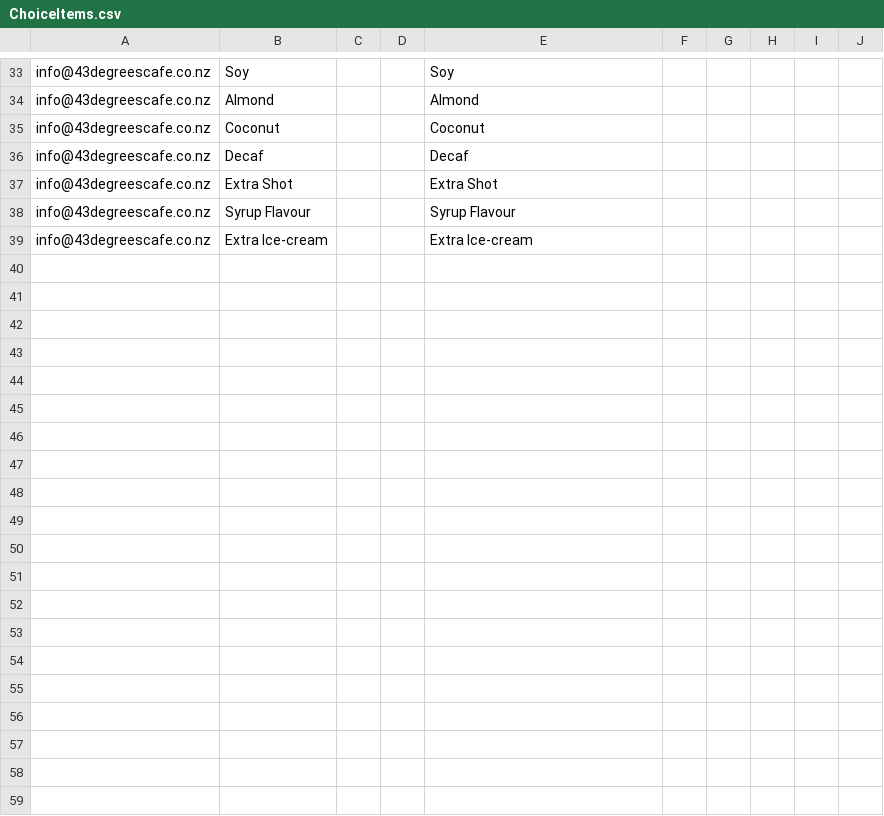
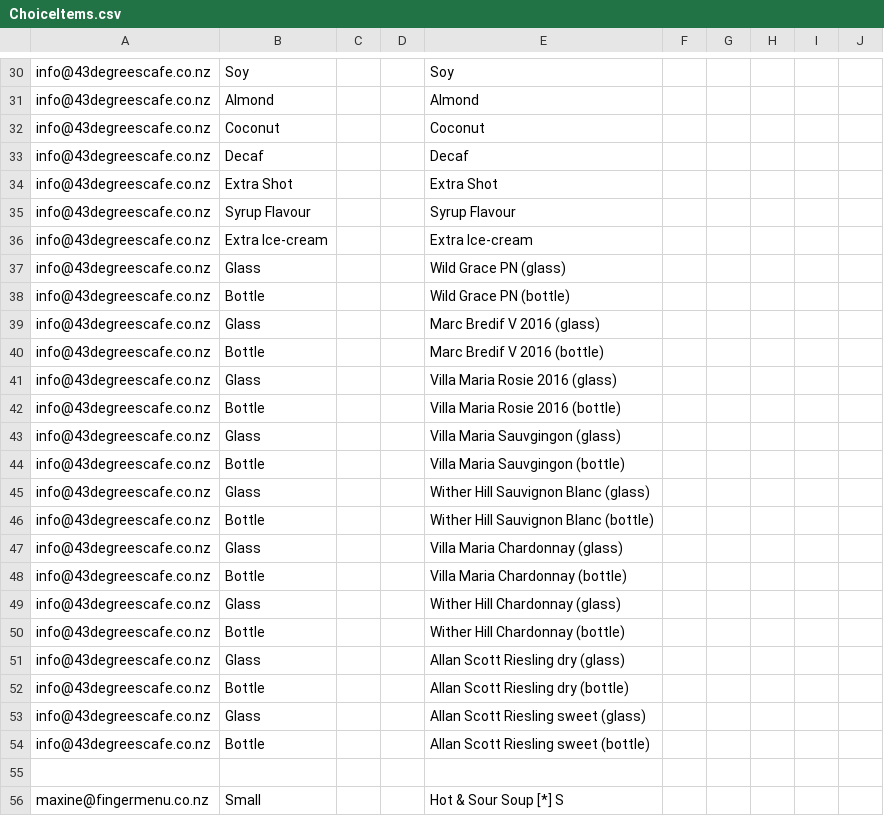
Before and after one commit to fingermenu/finger-menu-helper-tools, a CSV file: data/ChoiceItems.csv, drawn as a sheet; only a part is shown, gaps mark what is left out; the diff covers the shown part only; the diff names each change by its address in the sheet, - before the commit and + after, or states it on an @@ line.

```diff
--- a/data/ChoiceItems.csv
+++ b/data/ChoiceItems.csv
+row 37: info@43degreescafe.co.nz | Glass |  |  | Wild Grace PN (glass)
+row 38: info@43degreescafe.co.nz | Bottle |  |  | Wild Grace PN (bottle)
+row 39: info@43degreescafe.co.nz | Glass |  |  | Marc Bredif V 2016 (glass)
+row 40: info@43degreescafe.co.nz | Bottle |  |  | Marc Bredif V 2016 (bottle)
+row 41: info@43degreescafe.co.nz | Glass |  |  | Villa Maria Rosie 2016 (glass)
+row 42: info@43degreescafe.co.nz | Bottle |  |  | Villa Maria Rosie 2016 (bottle)
+row 43: info@43degreescafe.co.nz | Glass |  |  | Villa Maria Sauvgingon (glass)
+row 44: info@43degreescafe.co.nz | Bottle |  |  | Villa Maria Sauvgingon (bottle)
+row 45: info@43degreescafe.co.nz | Glass |  |  | Wither Hill Sauvignon Blanc (glass)
+row 46: info@43degreescafe.co.nz | Bottle |  |  | Wither Hill Sauvignon Blanc (bottle)
+row 47: info@43degreescafe.co.nz | Glass |  |  | Villa Maria Chardonnay (glass)
+row 48: info@43degreescafe.co.nz | Bottle |  |  | Villa Maria Chardonnay (bottle)
+row 49: info@43degreescafe.co.nz | Glass |  |  | Wither Hill Chardonnay (glass)
+row 50: info@43degreescafe.co.nz | Bottle |  |  | Wither Hill Chardonnay (bottle)
+row 51: info@43degreescafe.co.nz | Glass |  |  | Allan Scott Riesling dry (glass)
+row 52: info@43degreescafe.co.nz | Bottle |  |  | Allan Scott Riesling dry (bottle)
+row 53: info@43degreescafe.co.nz | Glass |  |  | Allan Scott Riesling sweet (glass)
+row 54: info@43degreescafe.co.nz | Bottle |  |  | Allan Scott Riesling sweet (bottle)
+row 55: (empty)
+row 56: maxine@fingermenu.co.nz | Small |  |  | Hot & Sour Soup [*] S
```
Also changed, not shown: 17 added rows and 3 removed rows elsewhere in this file, data/ChoiceItemPrices.csv, data/MenuItemPrices.csv, 9 other files.
